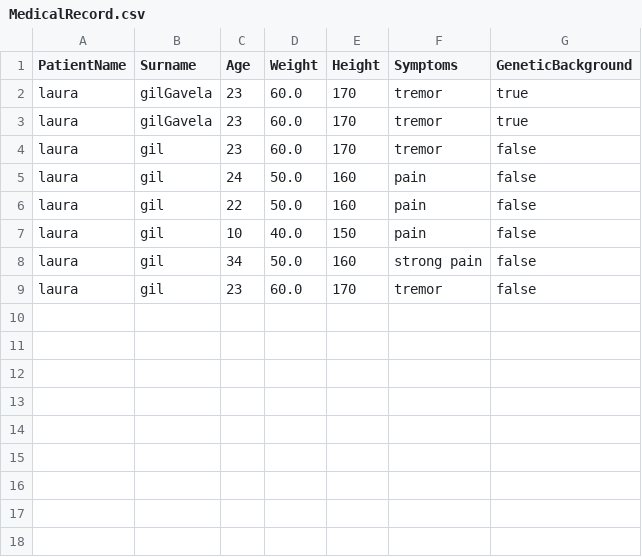
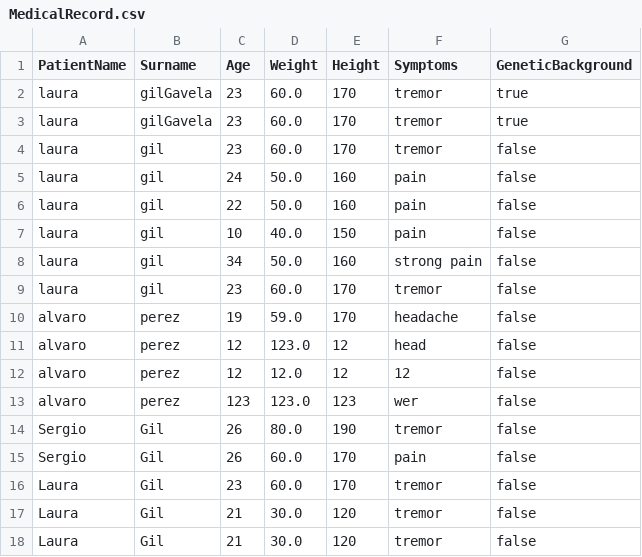
Before and after one commit to Lauragil01/EssentialTremor_Server, a CSV file: data/MedicalRecord.csv, drawn as a sheet.

```diff
--- a/data/MedicalRecord.csv
+++ b/data/MedicalRecord.csv
@@ -9 +9,10 @@ laura,gil,34,50.0,160,strong pain,false
 laura,gil,23,60.0,170,tremor,false
+alvaro,perez,19,59.0,170,headache,false
+alvaro,perez,12,123.0,12,head,false
+alvaro,perez,12,12.0,12,12,false
+alvaro,perez,123,123.0,123,wer,false
+Sergio,Gil,26,80.0,190,tremor,false
+Sergio,Gil,26,60.0,170,pain,false
+Laura,Gil,23,60.0,170,tremor,false
+Laura,Gil,21,30.0,120,tremor,false
+Laura,Gil,21,30.0,120,tremor,false
```
Also changed, not shown: 11 other files.
